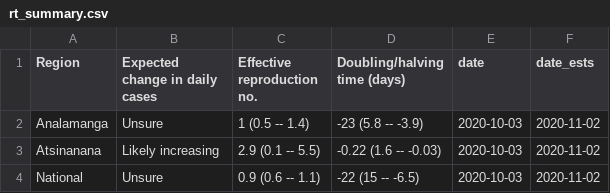
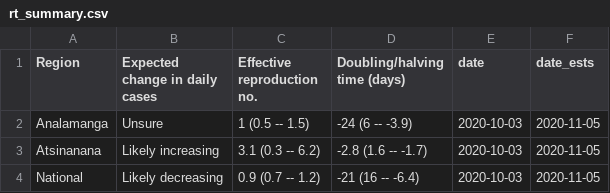
Before and after one commit to labmetcalf/mada-rt, a CSV file: latest/rt_summary.csv, drawn as a sheet.

```diff
--- a/latest/rt_summary.csv
+++ b/latest/rt_summary.csv
@@ -1,4 +1,4 @@
 Region,Expected change in daily cases,Effective reproduction no.,Doubling/halving time (days),date,date_ests
-Analamanga,Unsure,1 (0.5 -- 1.4),-23 (5.8 -- -3.9),2020-10-03,2020-11-02
-Atsinanana,Likely increasing,2.9 (0.1 -- 5.5),-0.22 (1.6 -- -0.03),2020-10-03,2020-11-02
-National,Unsure,0.9 (0.6 -- 1.1),-22 (15 -- -6.5),2020-10-03,2020-11-02
+Analamanga,Unsure,1 (0.5 -- 1.5),-24 (6 -- -3.9),2020-10-03,2020-11-05
+Atsinanana,Likely increasing,3.1 (0.3 -- 6.2),-2.8 (1.6 -- -1.7),2020-10-03,2020-11-05
+National,Likely decreasing,0.9 (0.7 -- 1.2),-21 (16 -- -6.4),2020-10-03,2020-11-05
```
Also changed, not shown: latest/nowcast.csv, latest/rt_ests.csv.
